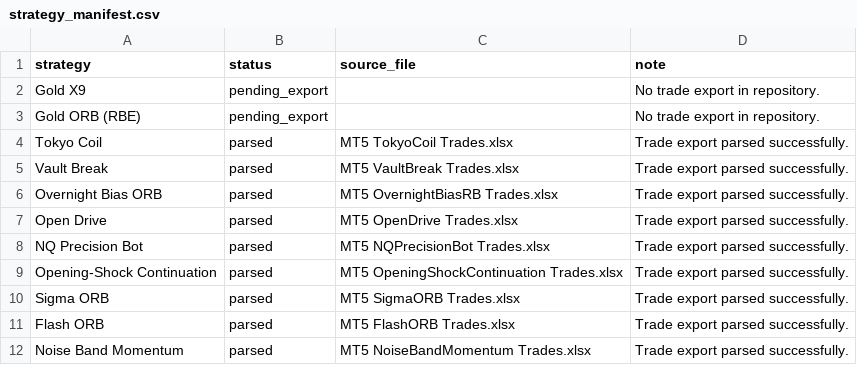
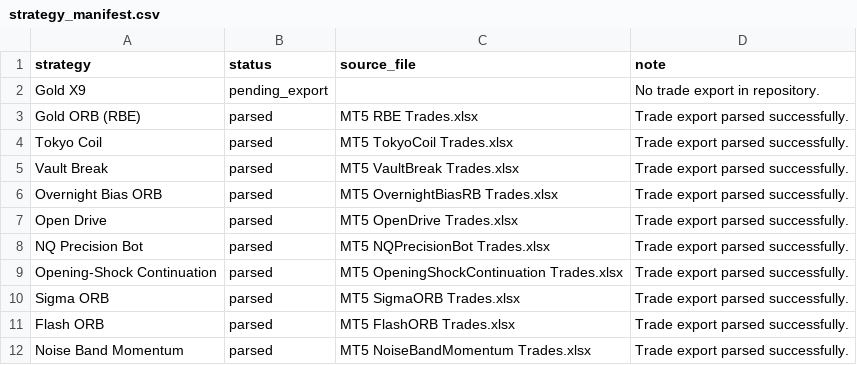
Before and after one commit to EricOsas/Portfolio-Research, a CSV file: MT5/reports/strategy_manifest.csv, drawn as a sheet.

```diff
--- a/MT5/reports/strategy_manifest.csv
+++ b/MT5/reports/strategy_manifest.csv
@@ -2,3 +2,3 @@ strategy,status,source_file,note
 Gold X9,pending_export,,No trade export in repository.
-Gold ORB (RBE),pending_export,,No trade export in repository.
+Gold ORB (RBE),parsed,MT5 RBE Trades.xlsx,Trade export parsed successfully.
 Tokyo Coil,parsed,MT5 TokyoCoil Trades.xlsx,Trade export parsed successfully.
```
Also changed, not shown: MT5/reports/annual_pnl.csv, MT5/reports/correlation_matrix.csv, 12 other files.
